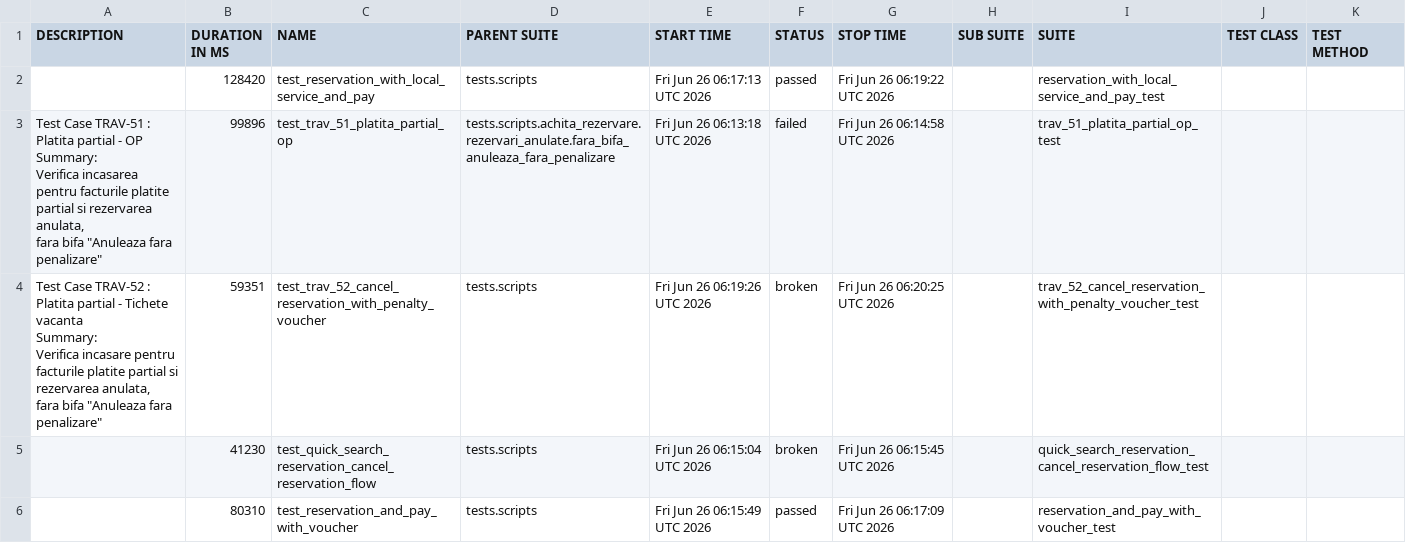
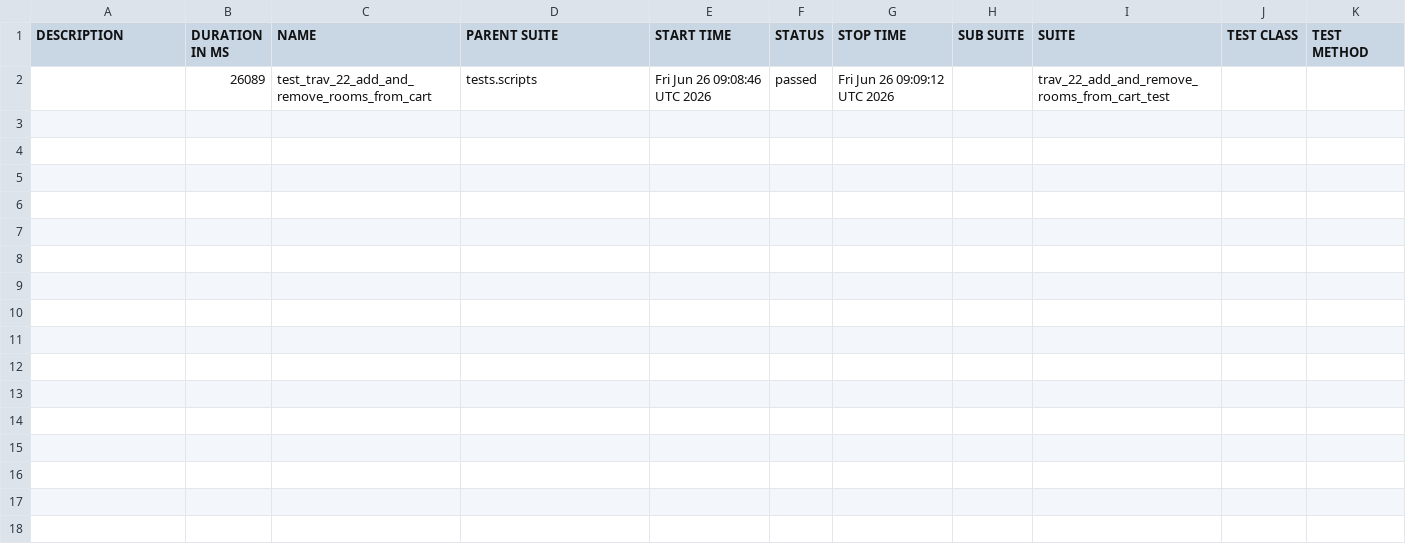
Before and after one commit to gabrielfilipwesrom/qa-reports, a CSV file: data/suites.csv, drawn as a sheet.

```diff
--- a/data/suites.csv
+++ b/data/suites.csv
@@ -1,18 +1,2 @@
 "DESCRIPTION","DURATION IN MS","NAME","PARENT SUITE","START TIME","STATUS","STOP TIME","SUB SUITE","SUITE","TEST CLASS","TEST METHOD"
-"","128420","test_reservation_with_local_service_and_pay","tests.scripts","Fri Jun 26 06:17:13 UTC 2026","passed","Fri Jun 26 06:19:22 UTC 2026","","reservation_with_local_service_and_pay_test","",""
-"
-    Test Case TRAV-51 : Platita partial - OP
-
-    Summary:
-    Verifica incasarea pentru facturile platite partial si rezervarea anulata,
-    fara bifa ""Anuleaza fara penalizare""
-    ","99896","test_trav_51_platita_partial_op","tests.scripts.achita_rezervare.rezervari_anulate.fara_bifa_anuleaza_fara_penalizare","Fri Jun 26 06:13:18 UTC 2026","failed","Fri Jun 26 06:14:58 UTC 2026","","trav_51_platita_partial_op_test","",""
-"
-    Test Case TRAV-52 : Platita partial - Tichete vacanta
-
-    Summary:
-    Verifica incasare pentru facturile platite partial si rezervarea anulata,
-    fara bifa ""Anuleaza fara penalizare""
-    ","59351","test_trav_52_cancel_reservation_with_penalty_voucher","tests.scripts","Fri Jun 26 06:19:26 UTC 2026","broken","Fri Jun 26 06:20:25 UTC 2026","","trav_52_cancel_reservation_with_penalty_voucher_test","",""
-"","41230","test_quick_search_reservation_cancel_reservation_flow","tests.scripts","Fri Jun 26 06:15:04 UTC 2026","broken","Fri Jun 26 06:15:45 UTC 2026","","quick_search_reservation_cancel_reservation_flow_test","",""
-"","80310","test_reservation_and_pay_with_voucher","tests.scripts","Fri Jun 26 06:15:49 UTC 2026","passed","Fri Jun 26 06:17:09 UTC 2026","","reservation_and_pay_with_voucher_test","",""
+"","26089","test_trav_22_add_and_remove_rooms_from_cart","tests.scripts","Fri Jun 26 09:08:46 UTC 2026","passed","Fri Jun 26 09:09:12 UTC 2026","","trav_22_add_and_remove_rooms_from_cart_test","",""
```
Also changed, not shown: 35 other files.
